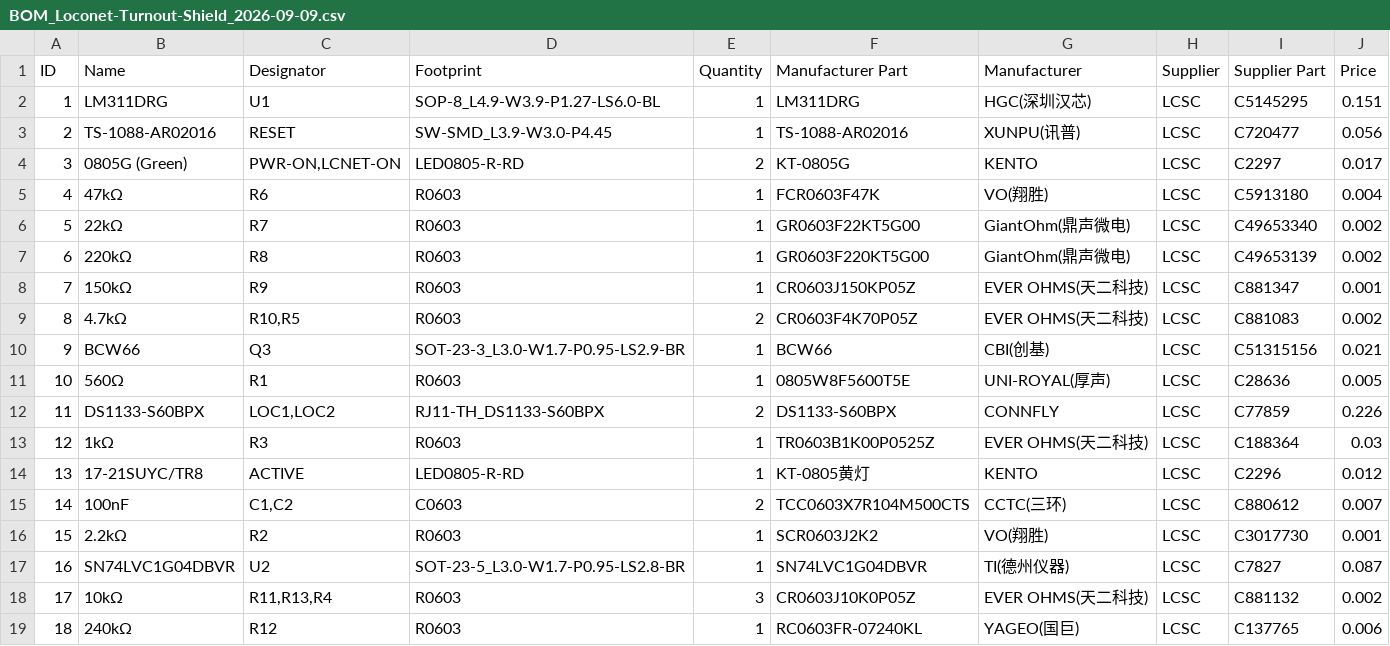
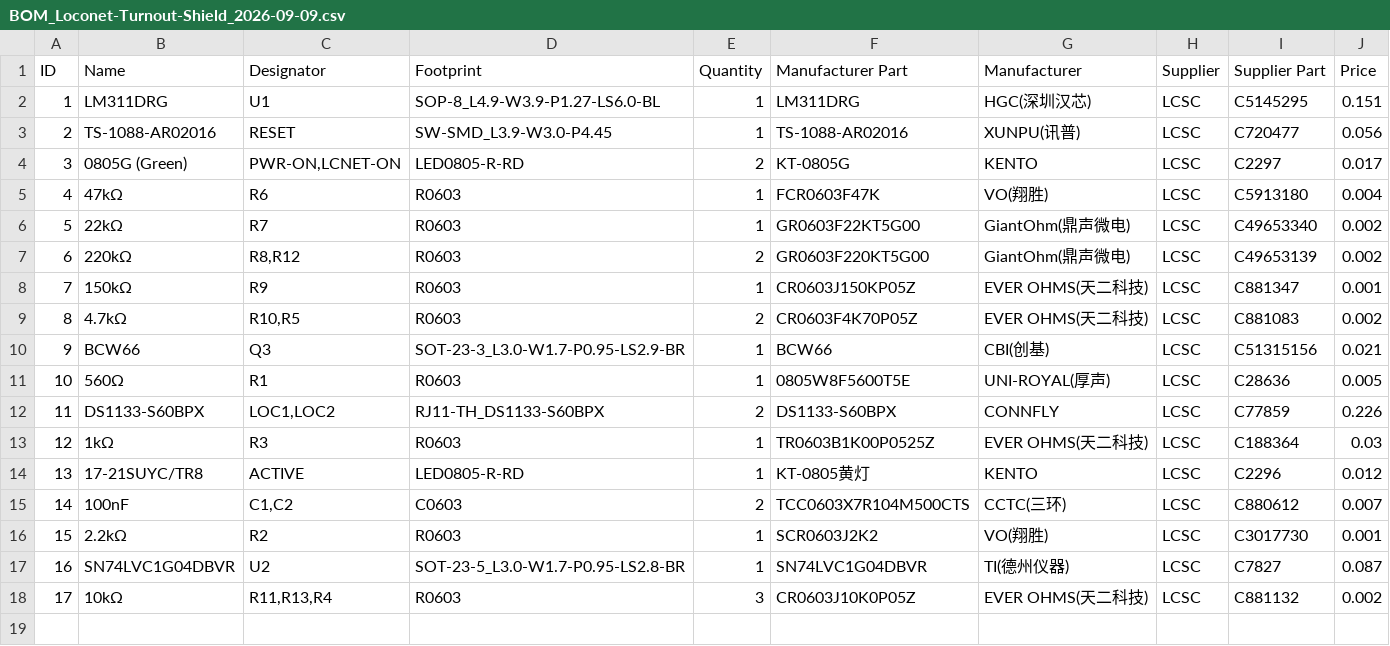
Before and after one commit to bpetto35/DCC-DIY-Turnout-Controllers, a CSV file: Loconet/LoconetFollower/gerber/BOM_Loconet-Turnout-Shield_2026-09-09.csv, drawn as a sheet; the diff names each change by its address in the sheet, - before the commit and + after, or states it on an @@ line.

```diff
--- a/Loconet/LoconetFollower/gerber/BOM_Loconet-Turnout-Shield_2026-09-09.csv
+++ b/Loconet/LoconetFollower/gerber/BOM_Loconet-Turnout-Shield_2026-09-09.csv
-C7 (Designator): R8
+C7 (Designator): R8,R12
-E7 (Quantity): 1
+E7 (Quantity): 2
-row 19: 18 | 240kΩ | R12 | R0603 | 1 | RC0603FR-07240KL | YAGEO(国巨) | LCSC | C137765 | 0.006
```
Also changed, not shown: Loconet/LoconetLeader/gerber/BOM_Loconet-Master-Shield_2026-09-09.csv, 2 other files.
